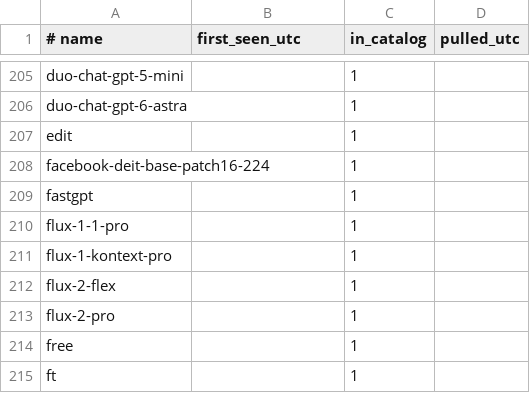
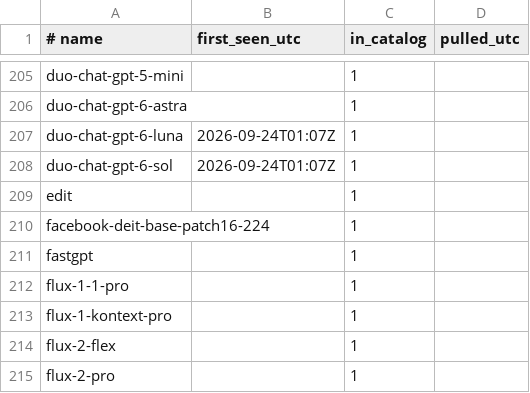
Before and after one commit to vovalukashov/model-watch, a TSV file: data/seen.tsv, drawn as a sheet; only a part is shown, gaps mark what is left out; the shorter side is filled out with more unchanged rows.

```diff
--- a/data/seen.tsv
+++ b/data/seen.tsv
@@ -206,2 +206,4 @@ duo-chat-gpt-5-mini		1
 duo-chat-gpt-6-astra		1
+duo-chat-gpt-6-luna	2026-09-24T01:07Z	1
+duo-chat-gpt-6-sol	2026-09-24T01:07Z	1
 edit		1
```
Also changed, not shown: 2 other files.
